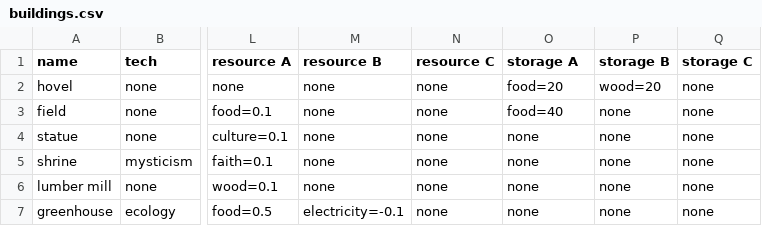
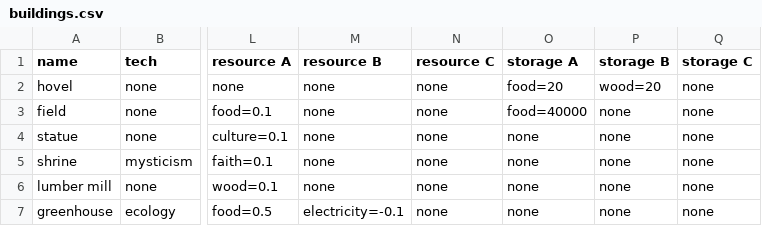
Before and after one commit to techmatt/puppy-planners, a CSV file: data/buildings.csv, drawn as a sheet; only a part is shown, gaps mark what is left out; the diff names each change by its address in the sheet, - before the commit and + after, or states it on an @@ line.

```diff
--- a/data/buildings.csv
+++ b/data/buildings.csv
-O3 (storage A): food=40
+O3 (storage A): food=40000
```
Also changed, not shown: 3 other files.
